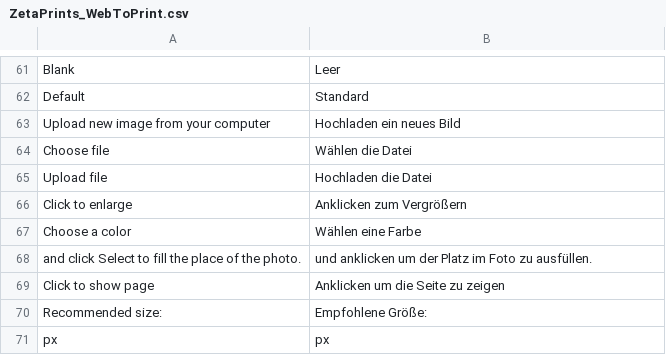
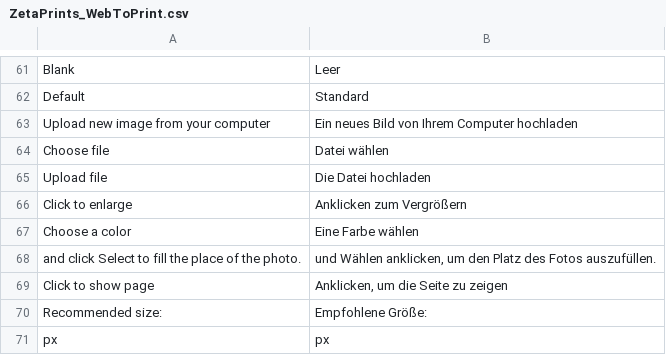
Before and after one commit to NoxstersPub/magento-w2p, a CSV file: app/locale/de_DE/ZetaPrints_WebToPrint.csv, drawn as a sheet; only a part is shown, gaps mark what is left out; the diff covers the shown part only.

```diff
--- a/app/locale/de_DE/ZetaPrints_WebToPrint.csv
+++ b/app/locale/de_DE/ZetaPrints_WebToPrint.csv
@@ -62,9 +62,9 @@
 "Default","Standard"
-"Upload new image from your computer","Hochladen ein neues Bild"
-"Choose file","Wählen die Datei"
-"Upload file","Hochladen die Datei"
+"Upload new image from your computer","Ein neues Bild von Ihrem Computer hochladen"
+"Choose file","Datei wählen"
+"Upload file","Die Datei hochladen"
 "Click to enlarge","Anklicken zum Vergrößern"
-"Choose a color","Wählen eine Farbe"
-" and click Select to fill the place of the photo."," und anklicken um der Platz im Foto zu ausfüllen."
-"Click to show page","Anklicken um die Seite zu zeigen"
+"Choose a color","Eine Farbe wählen"
+" and click Select to fill the place of the photo."," und Wählen anklicken, um den Platz des Fotos auszufüllen."
+"Click to show page","Anklicken, um die Seite zu zeigen"
 "Recommended size:","Empfohlene Größe:"
```
Also changed, not shown: 33 edited cells elsewhere in this file.
